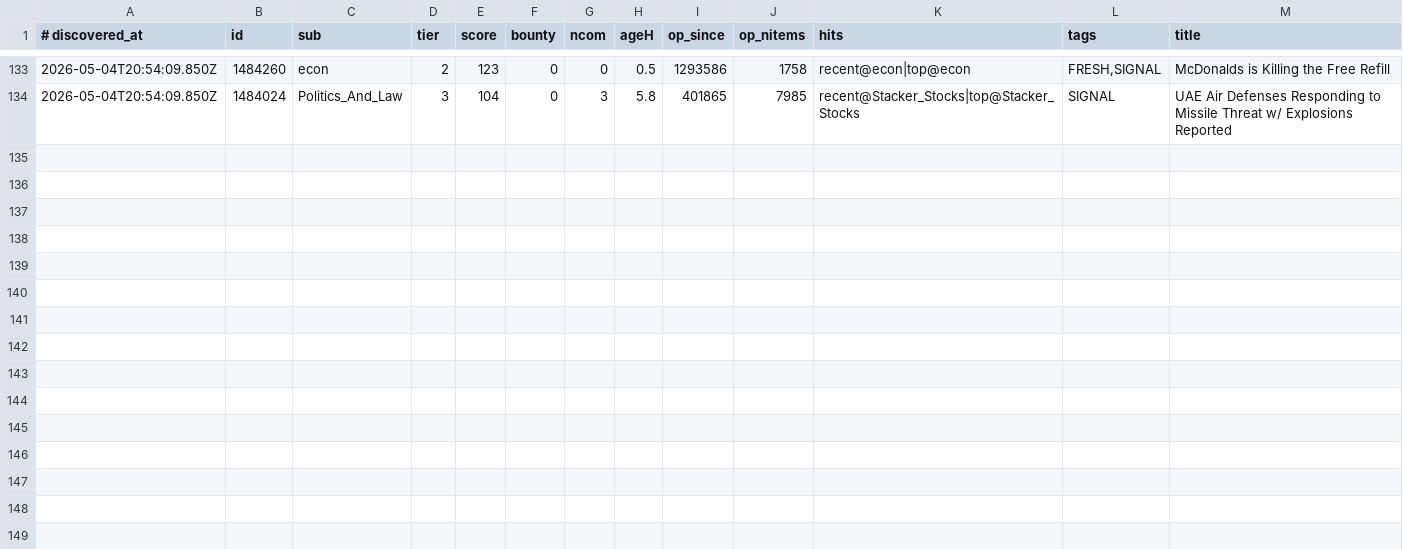
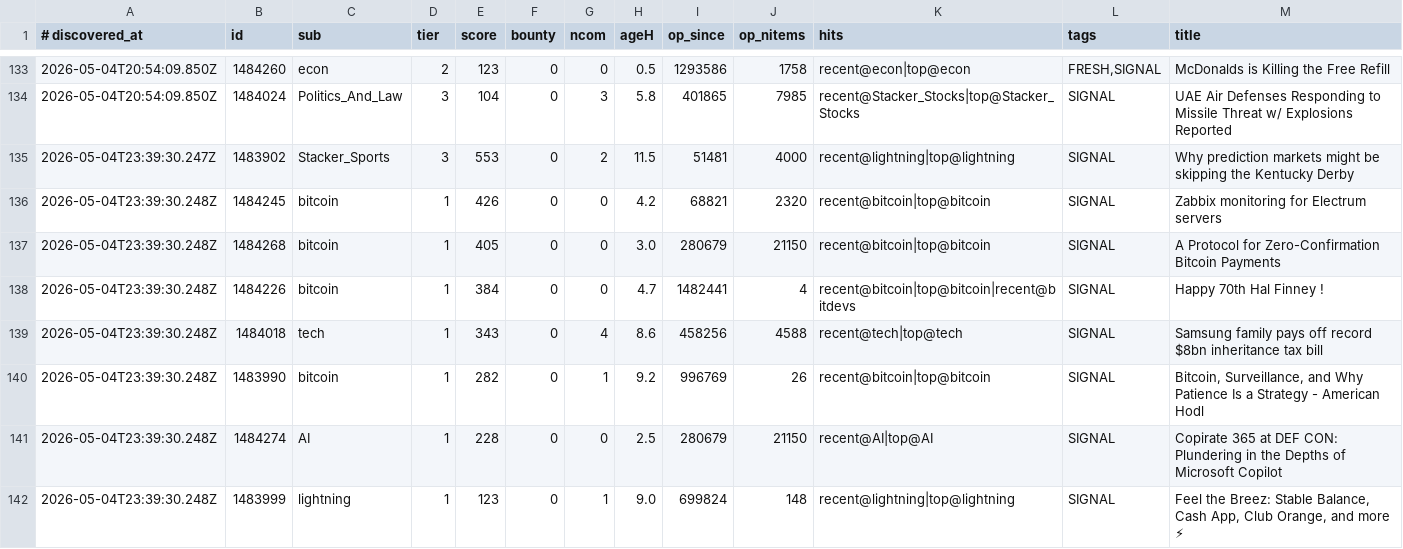
Before and after one commit to szamaniai/sn-monetization-runtime, a TSV file: data/sn_targets_accumulated/all_signals.tsv, drawn as a sheet; only a part is shown, gaps mark what is left out; the diff names each change by its address in the sheet, - before the commit and + after, or states it on an @@ line.

```diff
--- a/data/sn_targets_accumulated/all_signals.tsv
+++ b/data/sn_targets_accumulated/all_signals.tsv
+row 135: 2026-05-04T23:39:30.247Z | 1483902 | Stacker_Sports | 3 | 553 | 0 | 2 | 11.5 | 51481 | 4000 | recent@lightning|top@lightning | SIGNAL | Why prediction markets might be skipping the Kentucky Derby
+row 136: 2026-05-04T23:39:30.248Z | 1484245 | bitcoin | 1 | 426 | 0 | 0 | 4.2 | 68821 | 2320 | recent@bitcoin|top@bitcoin | SIGNAL | Zabbix monitoring for Electrum servers
+row 137: 2026-05-04T23:39:30.248Z | 1484268 | bitcoin | 1 | 405 | 0 | 0 | 3.0 | 280679 | 21150 | recent@bitcoin|top@bitcoin | SIGNAL | A Protocol for Zero-Confirmation Bitcoin Payments
+row 138: 2026-05-04T23:39:30.248Z | 1484226 | bitcoin | 1 | 384 | 0 | 0 | 4.7 | 1482441 | 4 | recent@bitcoin|top@bitcoin|recent@bitdevs | SIGNAL | Happy 70th Hal Finney !
+row 139: 2026-05-04T23:39:30.248Z | 1484018 | tech | 1 | 343 | 0 | 4 | 8.6 | 458256 | 4588 | recent@tech|top@tech | SIGNAL | Samsung family pays off record $8bn inheritance tax bill
+row 140: 2026-05-04T23:39:30.248Z | 1483990 | bitcoin | 1 | 282 | 0 | 1 | 9.2 | 996769 | 26 | recent@bitcoin|top@bitcoin | SIGNAL | Bitcoin, Surveillance, and Why Patience Is a Strategy - American Hodl
+row 141: 2026-05-04T23:39:30.248Z | 1484274 | AI | 1 | 228 | 0 | 0 | 2.5 | 280679 | 21150 | recent@AI|top@AI | SIGNAL | Copirate 365 at DEF CON: Plundering in the Depths of Microsoft Copilot
+row 142: 2026-05-04T23:39:30.248Z | 1483999 | lightning | 1 | 123 | 0 | 1 | 9.0 | 699824 | 148 | recent@lightning|top@lightning | SIGNAL | Feel the Breez: Stable Balance, Cash App, Club Orange, and more ⚡
```
Also changed, not shown: 2 other files.
